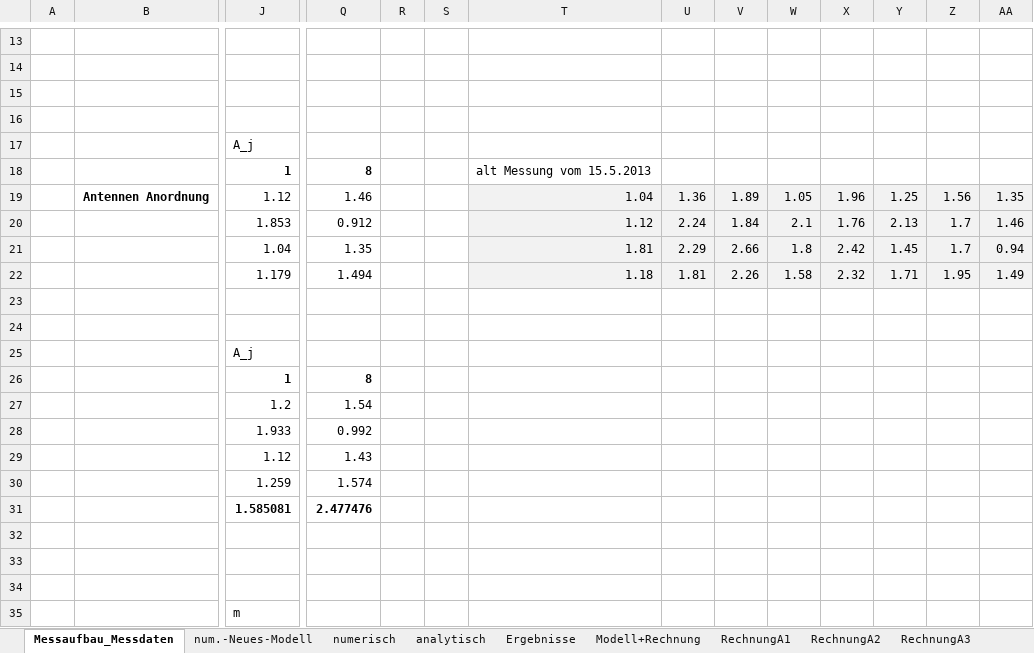
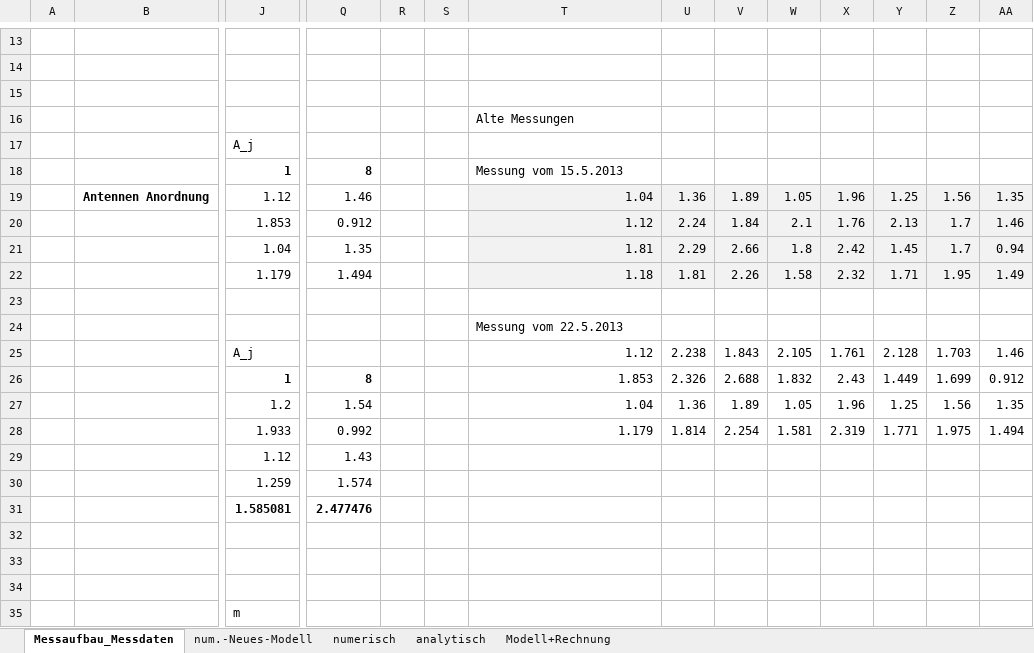
Before and after one commit to cmg-dev/master-thesis, an Excel workbook: measurements/20130516_transformation/Koordinatentransformation.xlsm, sheet Messaufbau_Messdaten, drawn as a sheet; only a part is shown, gaps mark what is left out; values as stored, in another font and other column widths than the file's, no borders; charts and pictures not drawn; removed rows and columns are numbered as before the commit, all else as after; rows hold the shown columns only; the diff names each change by its address in the sheet, - before the commit and + after, or states it on an @@ line.

```diff
--- a/measurements/20130516_transformation/Koordinatentransformation.xlsm (sheet Messaufbau_Messdaten)
+++ b/measurements/20130516_transformation/Koordinatentransformation.xlsm (sheet Messaufbau_Messdaten)
-sheet tab: Ergebnisse
-sheet tab: RechnungA1
-sheet tab: RechnungA2
-sheet tab: RechnungA3
-T16: (empty)
+T16: Alte Messungen
-T18: alt Messung vom 15.5.2013
+T18: Messung vom 15.5.2013
-T24: (empty)
+T24: Messung vom 22.5.2013
-row 25:  |  | A_j
+row 25:  |  | A_j |  |  |  | 1.12 | 2.238 | 1.843 | 2.105 | 1.761 | 2.128 | 1.703 | 1.46
-T26: (empty)
+T26: 1.853
-U26: (empty)
+U26: 2.326
-V26: (empty)
+V26: 2.688
-W26: (empty)
+W26: 1.832
-X26: (empty)
+X26: 2.43
-Y26: (empty)
+Y26: 1.449
-Z26: (empty)
+Z26: 1.699
-AA26: (empty)
+AA26: 0.912
-T27: (empty)
+T27: 1.04
-U27: (empty)
+U27: 1.36
-V27: (empty)
+V27: 1.89
-W27: (empty)
+W27: 1.05
-X27: (empty)
+X27: 1.96
-Y27: (empty)
+Y27: 1.25
-Z27: (empty)
+Z27: 1.56
-AA27: (empty)
+AA27: 1.35
-T28: (empty)
+T28: 1.179
-U28: (empty)
+U28: 1.814
-V28: (empty)
+V28: 2.254
-W28: (empty)
+W28: 1.581
-X28: (empty)
+X28: 2.319
-Y28: (empty)
+Y28: 1.771
-Z28: (empty)
+Z28: 1.975
-AA28: (empty)
+AA28: 1.494
```
Also changed, not shown: sheet numerisch, other sheet tabs.
